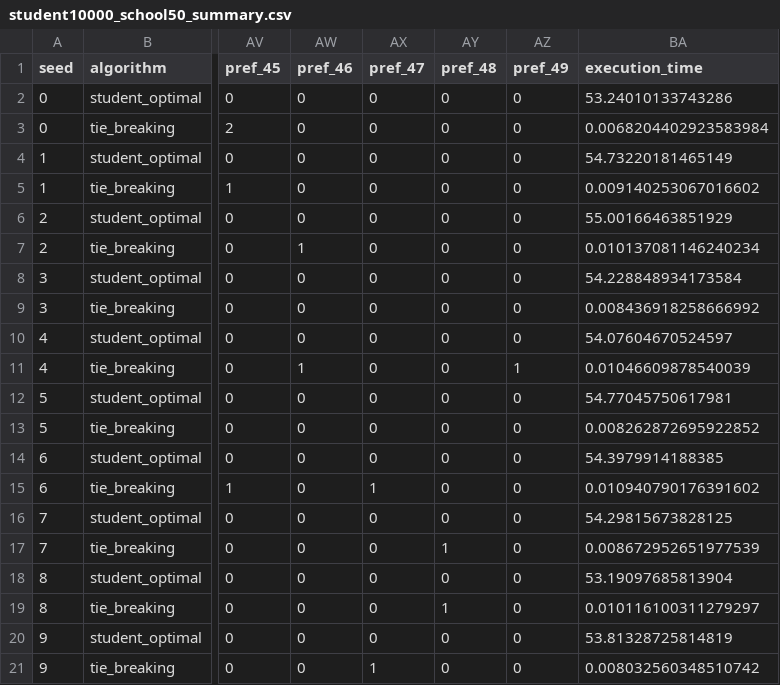
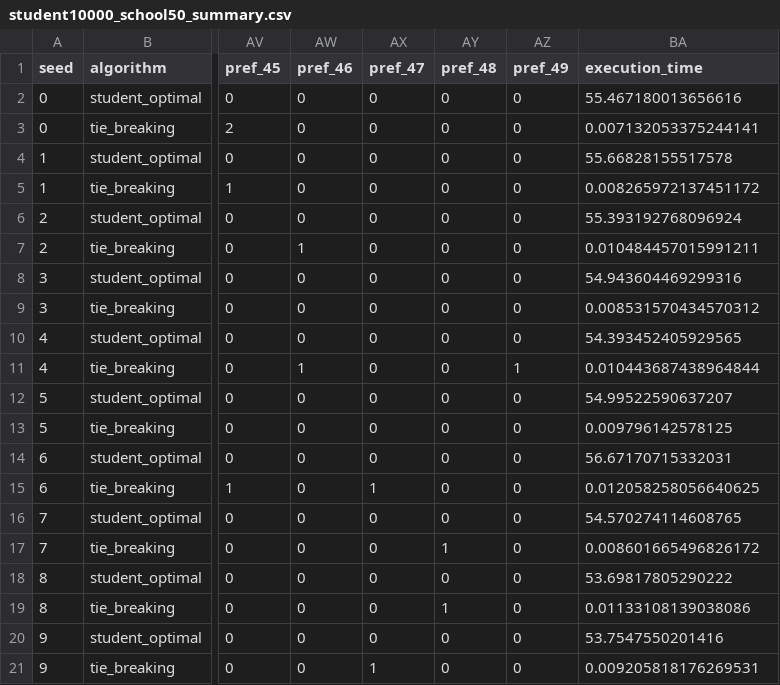
Before and after one commit to Seongbeom-Park/stable_marriage_one_sided_preference_data, a CSV file: output/student10000_school50/student10000_school50_summary.csv, drawn as a sheet; only a part is shown, gaps mark what is left out; the diff names each change by its address in the sheet, - before the commit and + after, or states it on an @@ line.

```diff
--- a/output/student10000_school50/student10000_school50_summary.csv
+++ b/output/student10000_school50/student10000_school50_summary.csv
-BA2 (execution_time): 53.24010133743286
+BA2 (execution_time): 55.467180013656616
-BA3 (execution_time): 0.0068204402923583984
+BA3 (execution_time): 0.007132053375244141
-BA4 (execution_time): 54.73220181465149
+BA4 (execution_time): 55.66828155517578
-BA5 (execution_time): 0.009140253067016602
+BA5 (execution_time): 0.008265972137451172
-BA6 (execution_time): 55.00166463851929
+BA6 (execution_time): 55.393192768096924
-BA7 (execution_time): 0.010137081146240234
+BA7 (execution_time): 0.010484457015991211
-BA8 (execution_time): 54.228848934173584
+BA8 (execution_time): 54.943604469299316
-BA9 (execution_time): 0.008436918258666992
+BA9 (execution_time): 0.008531570434570312
-BA10 (execution_time): 54.07604670524597
+BA10 (execution_time): 54.393452405929565
-BA11 (execution_time): 0.01046609878540039
+BA11 (execution_time): 0.010443687438964844
-BA12 (execution_time): 54.77045750617981
+BA12 (execution_time): 54.99522590637207
-BA13 (execution_time): 0.008262872695922852
+BA13 (execution_time): 0.009796142578125
-BA14 (execution_time): 54.3979914188385
+BA14 (execution_time): 56.67170715332031
-BA15 (execution_time): 0.010940790176391602
+BA15 (execution_time): 0.012058258056640625
-BA16 (execution_time): 54.29815673828125
+BA16 (execution_time): 54.570274114608765
-BA17 (execution_time): 0.008672952651977539
+BA17 (execution_time): 0.008601665496826172
-BA18 (execution_time): 53.19097685813904
+BA18 (execution_time): 53.69817805290222
-BA19 (execution_time): 0.010116100311279297
+BA19 (execution_time): 0.01133108139038086
-BA20 (execution_time): 53.81328725814819
+BA20 (execution_time): 53.7547550201416
-BA21 (execution_time): 0.008032560348510742
+BA21 (execution_time): 0.009205818176269531
```
Also changed, not shown: output/student1000_school10/student1000_school10_summary.csv, output/student1000_school5/student1000_school5_summary.csv, 7 other files.
